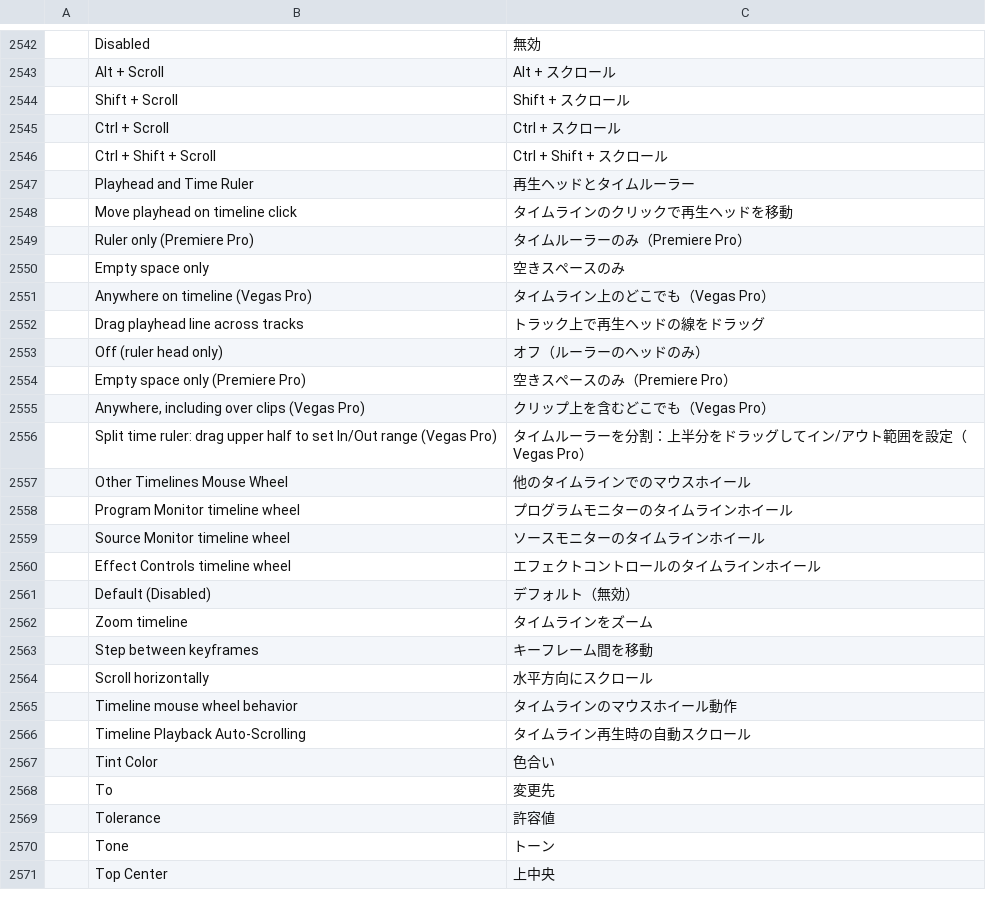
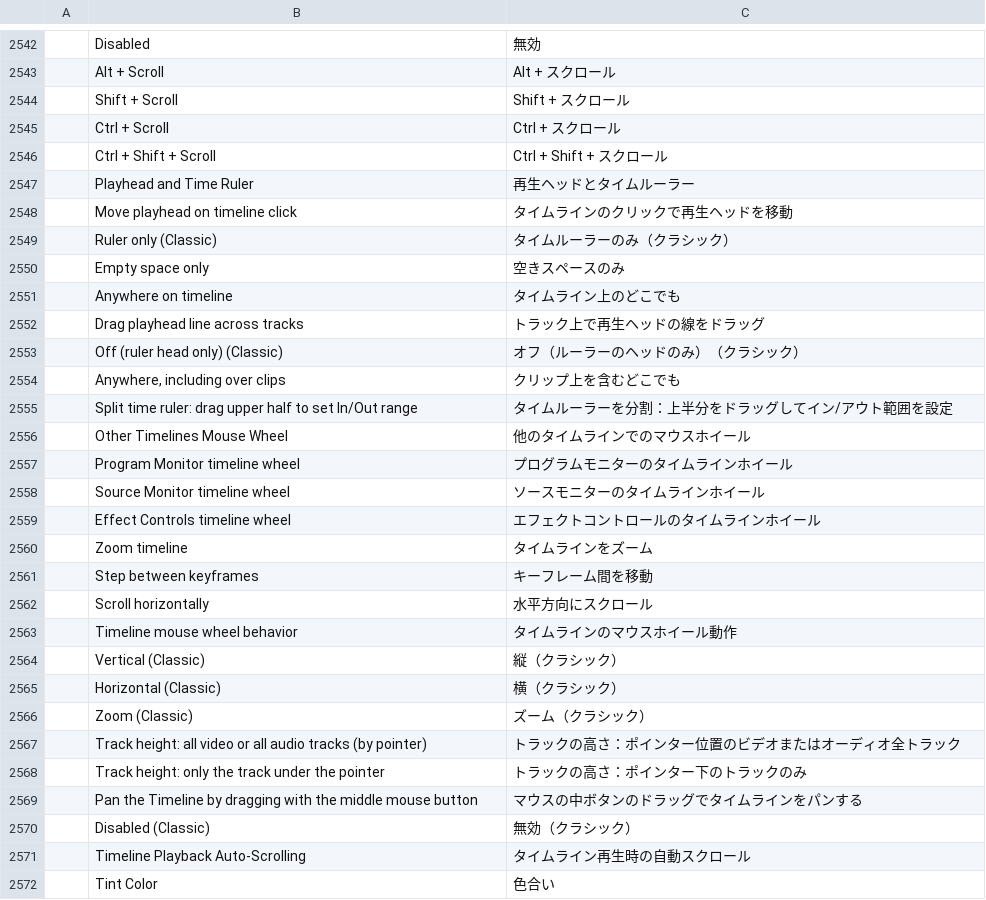
Before and after one commit to hugomec7/filmcraft, a TSV file: crates/ui-egui/src/i18n/ja.tsv, drawn as a sheet; only a part is shown, gaps mark what is left out; the shorter side is filled out with more unchanged rows.

Commit message:
Wheel track height, Classic defaults, middle-button pan option, fixes

```diff
--- a/crates/ui-egui/src/i18n/ja.tsv
+++ b/crates/ui-egui/src/i18n/ja.tsv
@@ -2548,10 +2548,9 @@
 	Move playhead on timeline click	タイムラインのクリックで再生ヘッドを移動
-	Ruler only (Premiere Pro)	タイムルーラーのみ（Premiere Pro）
+	Ruler only (Classic)	タイムルーラーのみ（クラシック）
 	Empty space only	空きスペースのみ
-	Anywhere on timeline (Vegas Pro)	タイムライン上のどこでも（Vegas Pro）
+	Anywhere on timeline	タイムライン上のどこでも
 	Drag playhead line across tracks	トラック上で再生ヘッドの線をドラッグ
-	Off (ruler head only)	オフ（ルーラーのヘッドのみ）
-	Empty space only (Premiere Pro)	空きスペースのみ（Premiere Pro）
-	Anywhere, including over clips (Vegas Pro)	クリップ上を含むどこでも（Vegas Pro）
-	Split time ruler: drag upper half to set In/Out range (Vegas Pro)	タイムルーラーを分割：上半分をドラッグしてイン/アウト範囲を設定（Vegas Pro）
+	Off (ruler head only) (Classic)	オフ（ルーラーのヘッドのみ）（クラシック）
+	Anywhere, including over clips	クリップ上を含むどこでも
+	Split time ruler: drag upper half to set In/Out range	タイムルーラーを分割：上半分をドラッグしてイン/アウト範囲を設定
 	Other Timelines Mouse Wheel	他のタイムラインでのマウスホイール
@@ -2560,3 +2559,2 @@
 	Effect Controls timeline wheel	エフェクトコントロールのタイムラインホイール
-	Default (Disabled)	デフォルト（無効）
 	Zoom timeline	タイムラインをズーム
@@ -2565,2 +2563,9 @@
 	Timeline mouse wheel behavior	タイムラインのマウスホイール動作
+	Vertical (Classic)	縦（クラシック）
+	Horizontal (Classic)	横（クラシック）
+	Zoom (Classic)	ズーム（クラシック）
+	Track height: all video or all audio tracks (by pointer)	トラックの高さ：ポインター位置のビデオまたはオーディオ全トラック
+	Track height: only the track under the pointer	トラックの高さ：ポインター下のトラックのみ
+	Pan the Timeline by dragging with the middle mouse button	マウスの中ボタンのドラッグでタイムラインをパンする
+	Disabled (Classic)	無効（クラシック）
 	Timeline Playback Auto-Scrolling	タイムライン再生時の自動スクロール
```
Also changed, not shown: crates/ui-egui/src/i18n/es.tsv, crates/ui-egui/src/i18n/pt-br.tsv, 9 other files.
